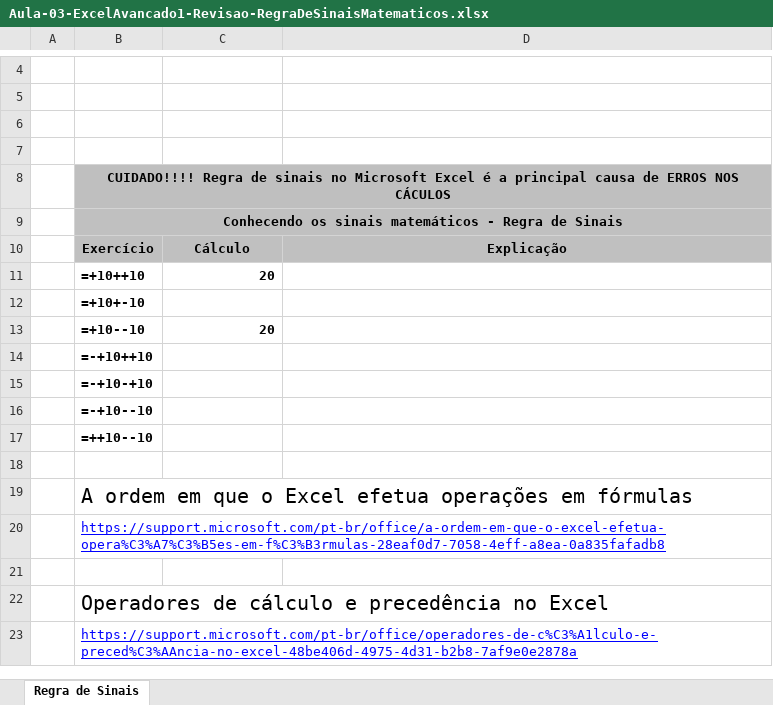
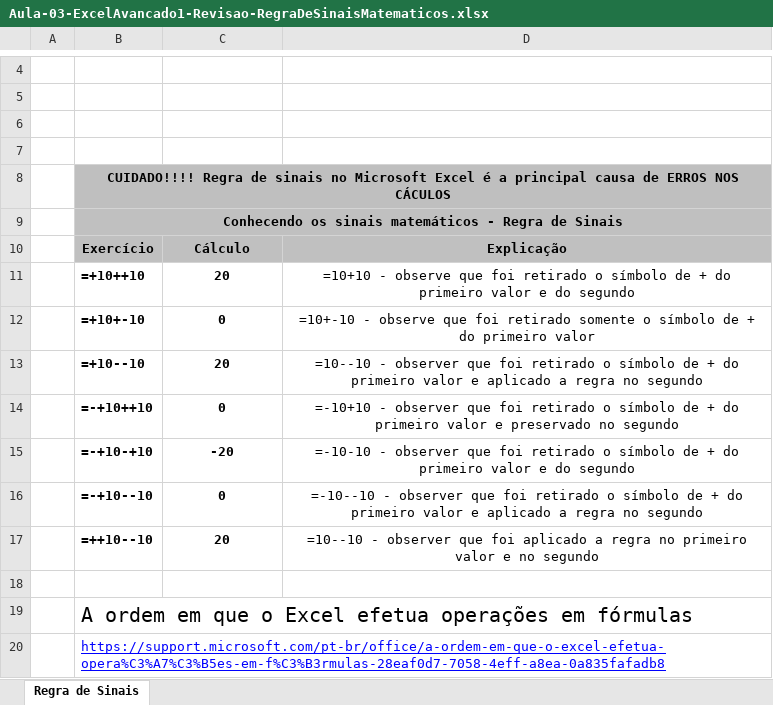
Before and after one commit to vaamonde/msexcel, an Excel workbook: 02-Avancado1-Funcoes/10-ProfessorRespondidas/Aula-03-ExcelAvancado1-Revisao-RegraDeSinaisMatematicos.xlsx, sheet Regra de Sinais, drawn as a sheet; only a part is shown, gaps mark what is left out; the shorter side is filled out with more unchanged rows; values as stored, in another font and other column widths than the file's, no borders; charts and pictures not drawn; removed rows and columns are numbered as before the commit, all else as after; the diff names each change by its address in the sheet, - before the commit and + after, or states it on an @@ line.

```diff
--- a/02-Avancado1-Funcoes/10-ProfessorRespondidas/Aula-03-ExcelAvancado1-Revisao-RegraDeSinaisMatematicos.xlsx (sheet Regra de Sinais)
+++ b/02-Avancado1-Funcoes/10-ProfessorRespondidas/Aula-03-ExcelAvancado1-Revisao-RegraDeSinaisMatematicos.xlsx (sheet Regra de Sinais)
-C11 alignment: right
+C11 alignment: center
-D11: (empty)
+D11: =10+10 - observe que foi retirado o símbolo de + do primeiro valor e do segundo
-row 12:  | =+10+-10
+row 12:  | =+10+-10 | 0 | =10+-10 - observe que foi retirado somente o símbolo de + do primeiro valor
-C13 alignment: right
+C13 alignment: center
-D13: (empty)
+D13: =10--10 - observer que foi retirado o símbolo de + do primeiro valor e aplicado a regra no segundo
-row 14:  | =-+10++10
-row 15:  | =-+10-+10
-row 16:  | =-+10--10
-row 17:  | =++10--10
+row 14:  | =-+10++10 | 0 | =-10+10 - observer que foi retirado o símbolo de + do primeiro valor e preservado no segundo
+row 15:  | =-+10-+10 | -20 | =-10-10 - observer que foi retirado o símbolo de + do primeiro valor e do segundo
+row 16:  | =-+10--10 | 0 | =-10--10 - observer que foi retirado o símbolo de + do primeiro valor e aplicado a regra no segundo
+row 17:  | =++10--10 | 20 | =10--10 - observer que foi aplicado a regra no primeiro valor e no segundo
```
Also changed, not shown: charts or pictures, 02-Avancado1-Funcoes/10-ProfessorRespondidas/Aula-01-ExcelAvancado1-Revisao-OperacoesMatematica.xlsx, 02-Avancado1-Funcoes/10-ProfessorRespondidas/Aula-04-ExcelAvancado1-Revisao-CaracteresEspeciais.xlsx, 4 other files.
